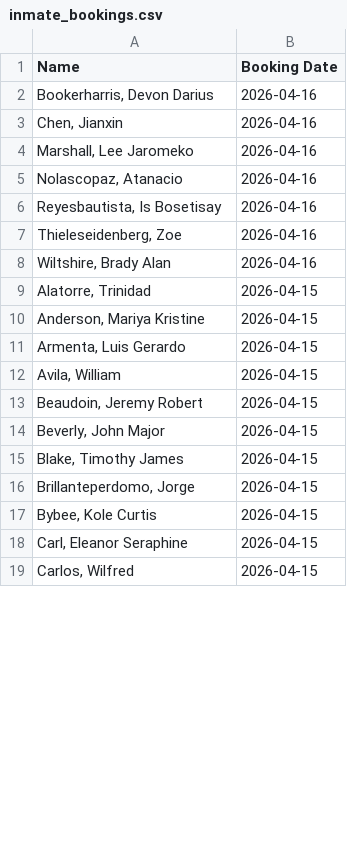
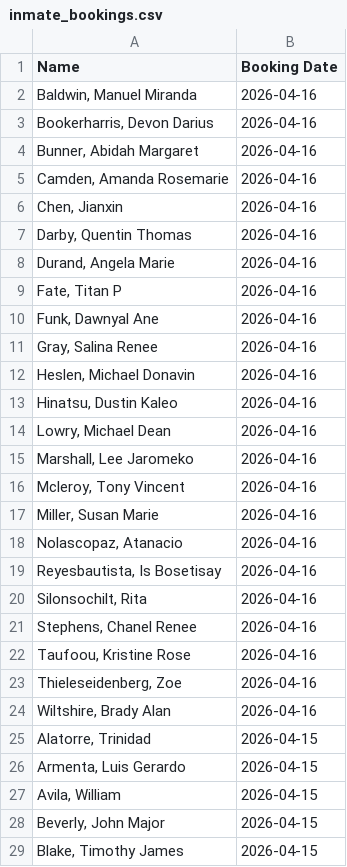
Before and after one commit to NguyenDa18/Portland-Jail-Data-Crawler, a CSV file: csvs/inmate_bookings.csv, drawn as a sheet; only a part is shown; the shorter side is filled out with more unchanged rows; the diff covers the shown part only.

```diff
--- a/csvs/inmate_bookings.csv
+++ b/csvs/inmate_bookings.csv
@@ -1,7 +1,23 @@
 Name,Booking Date
+"Baldwin, Manuel Miranda",2026-04-16
 "Bookerharris, Devon Darius",2026-04-16
+"Bunner, Abidah Margaret",2026-04-16
+"Camden, Amanda Rosemarie",2026-04-16
 "Chen, Jianxin ",2026-04-16
+"Darby, Quentin Thomas",2026-04-16
+"Durand, Angela Marie",2026-04-16
+"Fate, Titan P",2026-04-16
+"Funk, Dawnyal Ane",2026-04-16
+"Gray, Salina Renee",2026-04-16
+"Heslen, Michael Donavin",2026-04-16
+"Hinatsu, Dustin Kaleo",2026-04-16
+"Lowry, Michael Dean",2026-04-16
 "Marshall, Lee Jaromeko",2026-04-16
+"Mcleroy, Tony Vincent",2026-04-16
+"Miller, Susan Marie",2026-04-16
 "Nolascopaz, Atanacio ",2026-04-16
 "Reyesbautista, Is Bosetisay",2026-04-16
+"Silonsochilt, Rita ",2026-04-16
+"Stephens, Chanel Renee",2026-04-16
+"Taufoou, Kristine Rose",2026-04-16
 "Thieleseidenberg, Zoe ",2026-04-16
@@ -9,6 +25,4 @@ Name,Booking Date
 "Alatorre, Trinidad ",2026-04-15
-"Anderson, Mariya Kristine",2026-04-15
 "Armenta, Luis Gerardo",2026-04-15
 "Avila, William ",2026-04-15
-"Beaudoin, Jeremy Robert",2026-04-15
 "Beverly, John Major",2026-04-15
```
Also changed, not shown: 37 removed rows elsewhere in this file, csvs/inmate_charges.csv, csvs/inmate_details.csv.
